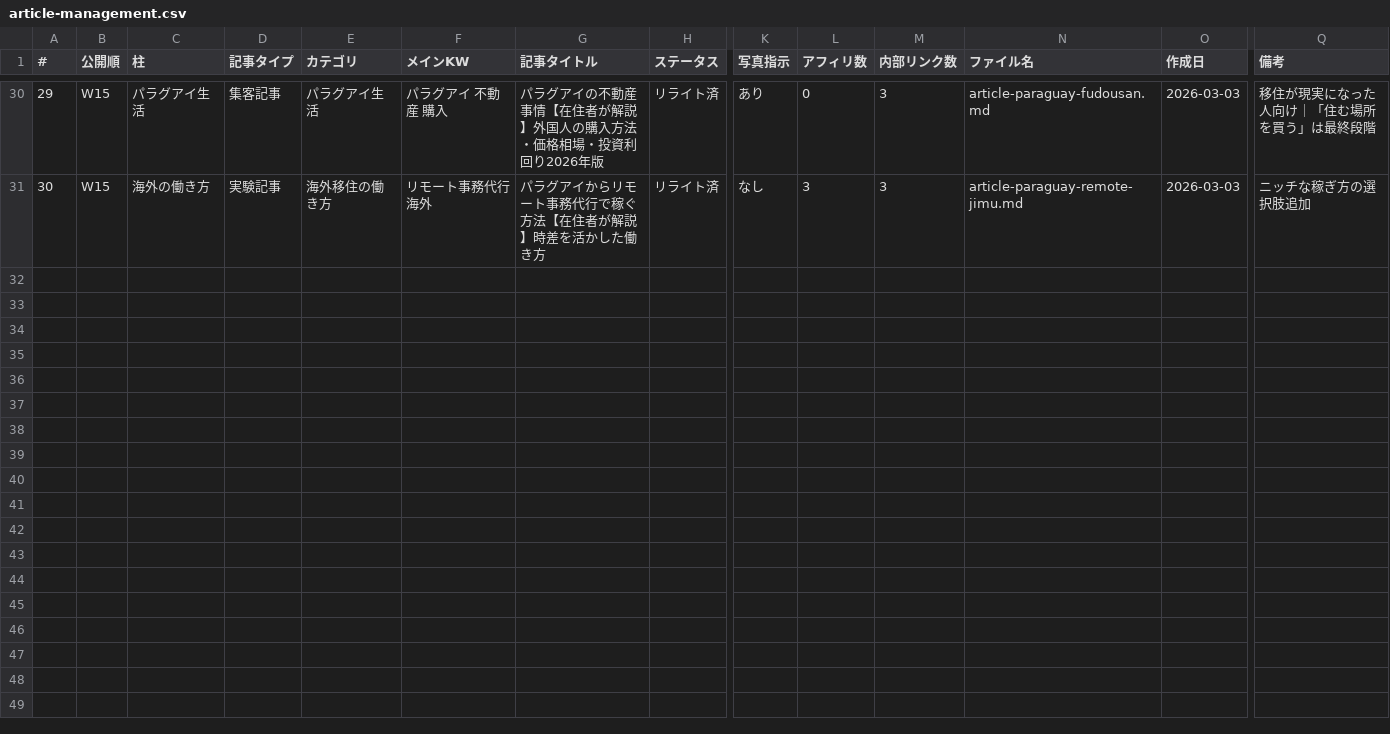
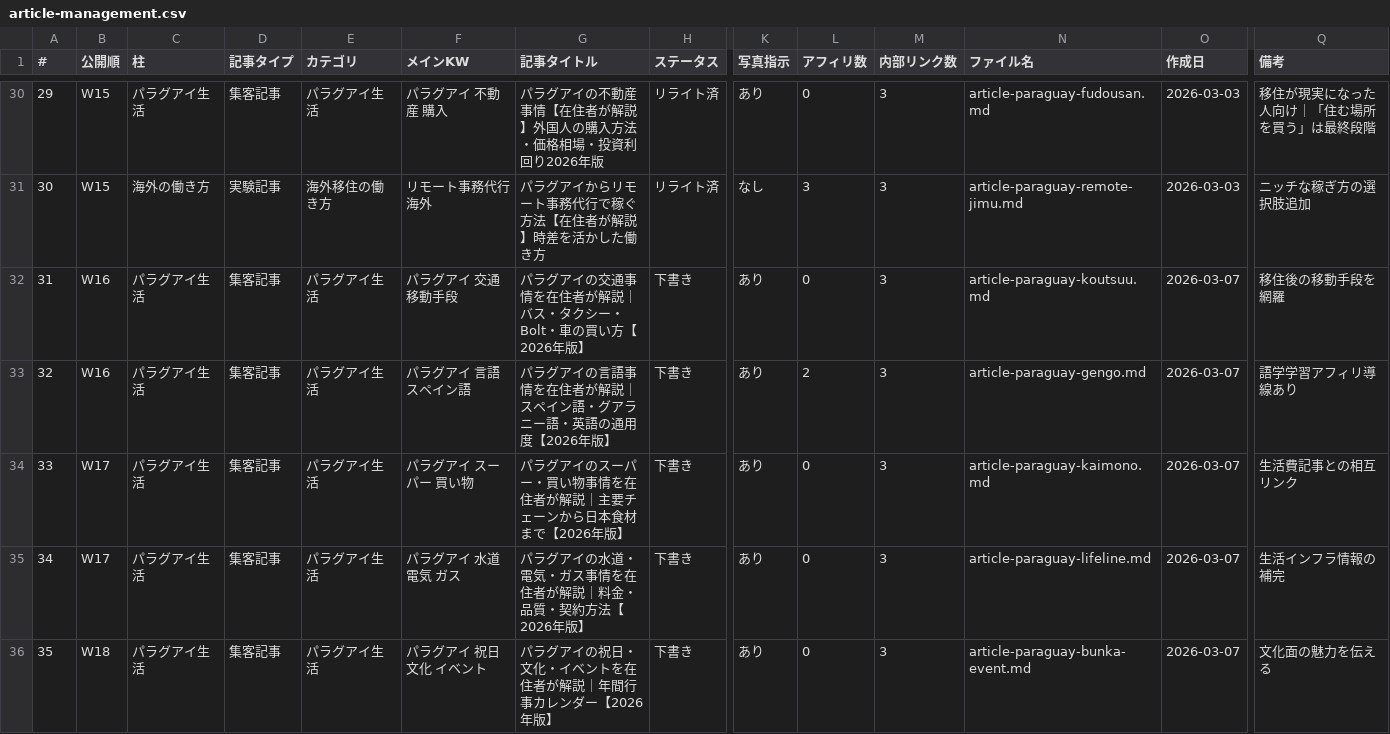
Before and after one commit to tmizuno27/claude-code, a CSV file: blog/outputs/article-management.csv, drawn as a sheet; only a part is shown, gaps mark what is left out; rows hold the shown columns only; the diff covers the shown part only; the diff names each change by its address in the sheet, - before the commit and + after, or states it on an @@ line.

```diff
--- a/blog/outputs/article-management.csv
+++ b/blog/outputs/article-management.csv
+row 32: 31 | W16 | パラグアイ生活 | 集客記事 | パラグアイ生活 | パラグアイ 交通 移動手段 | パラグアイの交通事情を在住者が解説｜バス・タクシー・Bolt・車の買い方【2026年版】 | 下書き | あり | 0 | 3 | article-paraguay-koutsuu.md | 2026-03-07 | 移住後の移動手段を網羅
+row 33: 32 | W16 | パラグアイ生活 | 集客記事 | パラグアイ生活 | パラグアイ 言語 スペイン語 | パラグアイの言語事情を在住者が解説｜スペイン語・グアラニー語・英語の通用度【2026年版】 | 下書き | あり | 2 | 3 | article-paraguay-gengo.md | 2026-03-07 | 語学学習アフィリ導線あり
+row 34: 33 | W17 | パラグアイ生活 | 集客記事 | パラグアイ生活 | パラグアイ スーパー 買い物 | パラグアイのスーパー・買い物事情を在住者が解説｜主要チェーンから日本食材まで【2026年版】 | 下書き | あり | 0 | 3 | article-paraguay-kaimono.md | 2026-03-07 | 生活費記事との相互リンク
+row 35: 34 | W17 | パラグアイ生活 | 集客記事 | パラグアイ生活 | パラグアイ 水道 電気 ガス | パラグアイの水道・電気・ガス事情を在住者が解説｜料金・品質・契約方法【2026年版】 | 下書き | あり | 0 | 3 | article-paraguay-lifeline.md | 2026-03-07 | 生活インフラ情報の補完
+row 36: 35 | W18 | パラグアイ生活 | 集客記事 | パラグアイ生活 | パラグアイ 祝日 文化 イベント | パラグアイの祝日・文化・イベントを在住者が解説｜年間行事カレンダー【2026年版】 | 下書き | あり | 0 | 3 | article-paraguay-bunka-event.md | 2026-03-07 | 文化面の魅力を伝える
```
Also changed, not shown: 5 added rows elsewhere in this file, 1 other file.
